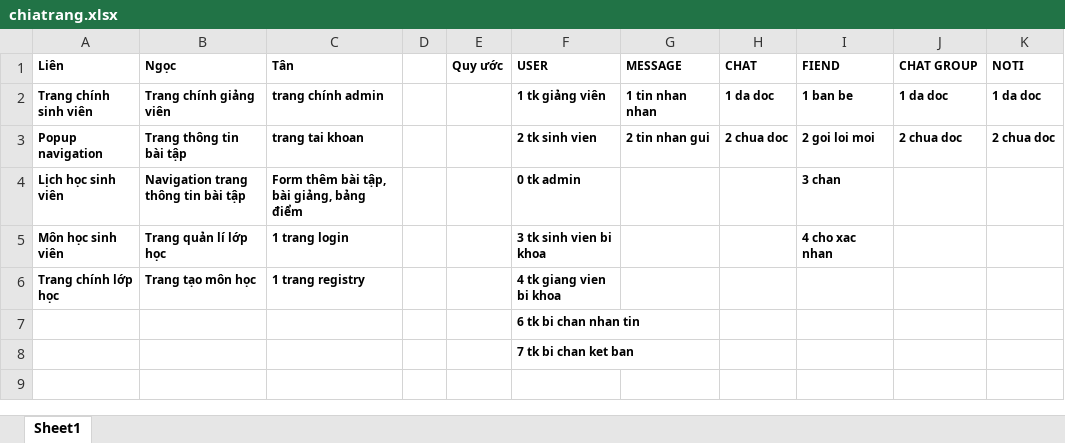
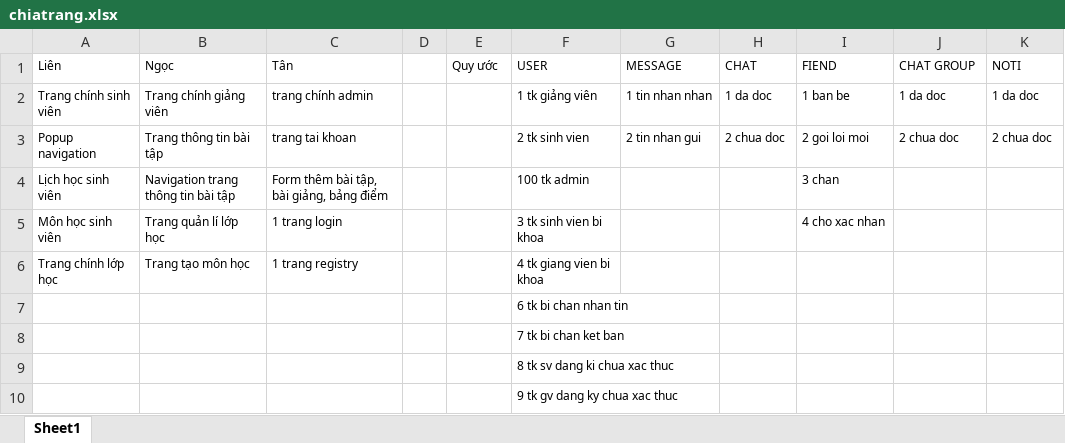
Before and after one commit to thwntn/online-class, an Excel workbook: chiatrang.xlsx, sheet Sheet1, drawn as a sheet; values as stored, in another font and other column widths than the file's, no borders; the diff names each change by its address in the sheet, - before the commit and + after, or states it on an @@ line.

```diff
--- a/chiatrang.xlsx (sheet Sheet1)
+++ b/chiatrang.xlsx (sheet Sheet1)
-A1:C6 bold: on
+A1:C6 bold: off
-E1:K1 bold: on
+E1:K1 bold: off
-F2:K3 bold: on
+F2:K3 bold: off
-F4 (USER): 0 tk admin
+F4 (USER): 100 tk admin
-F4:F8 bold: on
+F4:F8 bold: off
-I4:I5 bold: on
+I4:I5 bold: off
+row 9:  |  |  |  |  | 8 tk sv dang ki chua xac thuc
+row 10:  |  |  |  |  | 9 tk gv dang ky chua xac thuc
```
Also changed, not shown: 8 other files.
